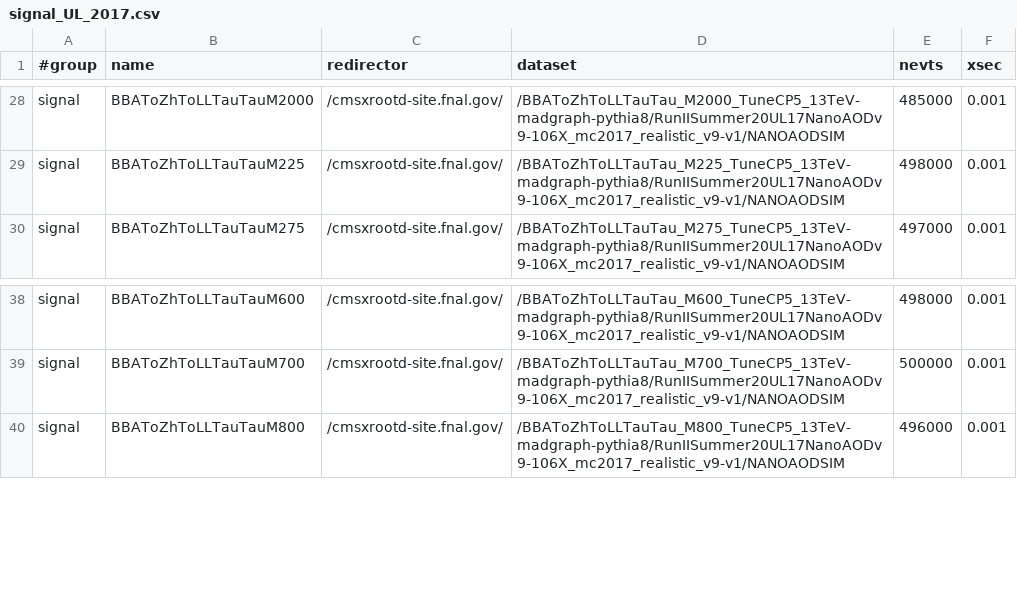
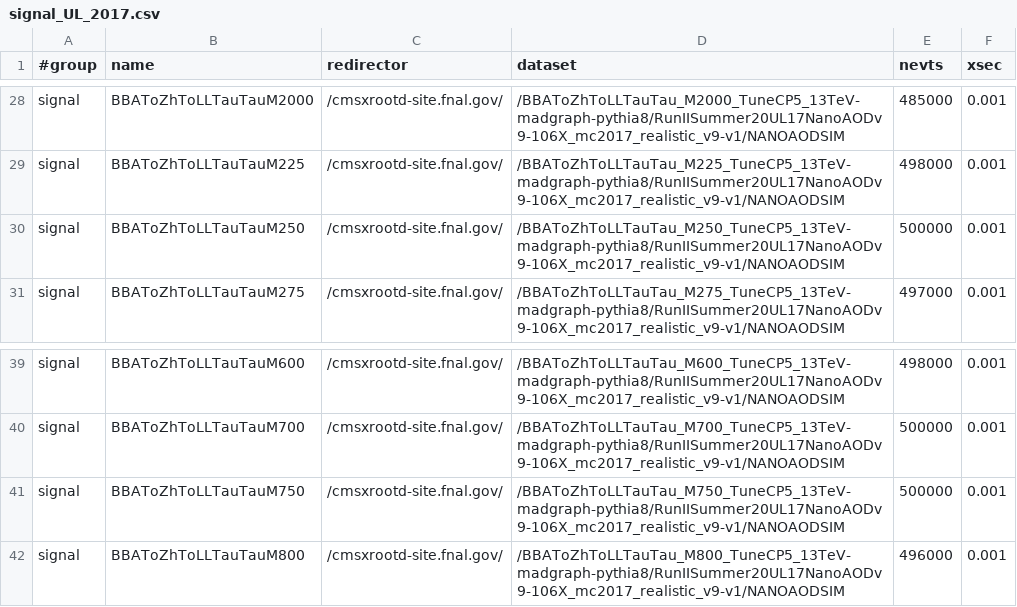
Before and after one commit to GageDeZoort/azh_coffea, a CSV file: src/samples/signal_UL_2017.csv, drawn as a sheet; only a part is shown, gaps mark what is left out.

Commit message:
update 2017 samples

```diff
--- a/src/samples/signal_UL_2017.csv
+++ b/src/samples/signal_UL_2017.csv
@@ -29,2 +29,3 @@ signal,BBAToZhToLLTauTauM2000,/cmsxrootd-site.fnal.gov/,/BBAToZhToLLTauTau_M2000
 signal,BBAToZhToLLTauTauM225,/cmsxrootd-site.fnal.gov/,/BBAToZhToLLTauTau_M225_TuneCP5_13TeV-madgraph-pythia8/RunIISummer20UL17NanoAODv9-106X_mc2017_realistic_v9-v1/NANOAODSIM,498000,0.001
+signal,BBAToZhToLLTauTauM250,/cmsxrootd-site.fnal.gov/,/BBAToZhToLLTauTau_M250_TuneCP5_13TeV-madgraph-pythia8/RunIISummer20UL17NanoAODv9-106X_mc2017_realistic_v9-v1/NANOAODSIM,500000,0.001
 signal,BBAToZhToLLTauTauM275,/cmsxrootd-site.fnal.gov/,/BBAToZhToLLTauTau_M275_TuneCP5_13TeV-madgraph-pythia8/RunIISummer20UL17NanoAODv9-106X_mc2017_realistic_v9-v1/NANOAODSIM,497000,0.001
@@ -39,2 +40,3 @@ signal,BBAToZhToLLTauTauM600,/cmsxrootd-site.fnal.gov/,/BBAToZhToLLTauTau_M600_T
 signal,BBAToZhToLLTauTauM700,/cmsxrootd-site.fnal.gov/,/BBAToZhToLLTauTau_M700_TuneCP5_13TeV-madgraph-pythia8/RunIISummer20UL17NanoAODv9-106X_mc2017_realistic_v9-v1/NANOAODSIM,500000,0.001
+signal,BBAToZhToLLTauTauM750,/cmsxrootd-site.fnal.gov/,/BBAToZhToLLTauTau_M750_TuneCP5_13TeV-madgraph-pythia8/RunIISummer20UL17NanoAODv9-106X_mc2017_realistic_v9-v1/NANOAODSIM,500000,0.001
 signal,BBAToZhToLLTauTauM800,/cmsxrootd-site.fnal.gov/,/BBAToZhToLLTauTau_M800_TuneCP5_13TeV-madgraph-pythia8/RunIISummer20UL17NanoAODv9-106X_mc2017_realistic_v9-v1/NANOAODSIM,496000,0.001
```
Also changed, not shown: 1 other file.
